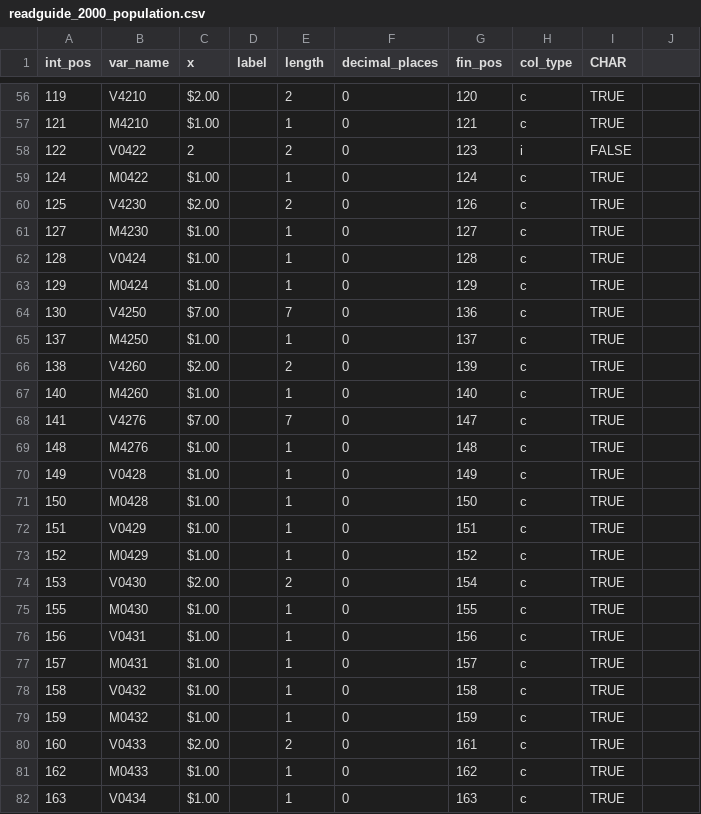
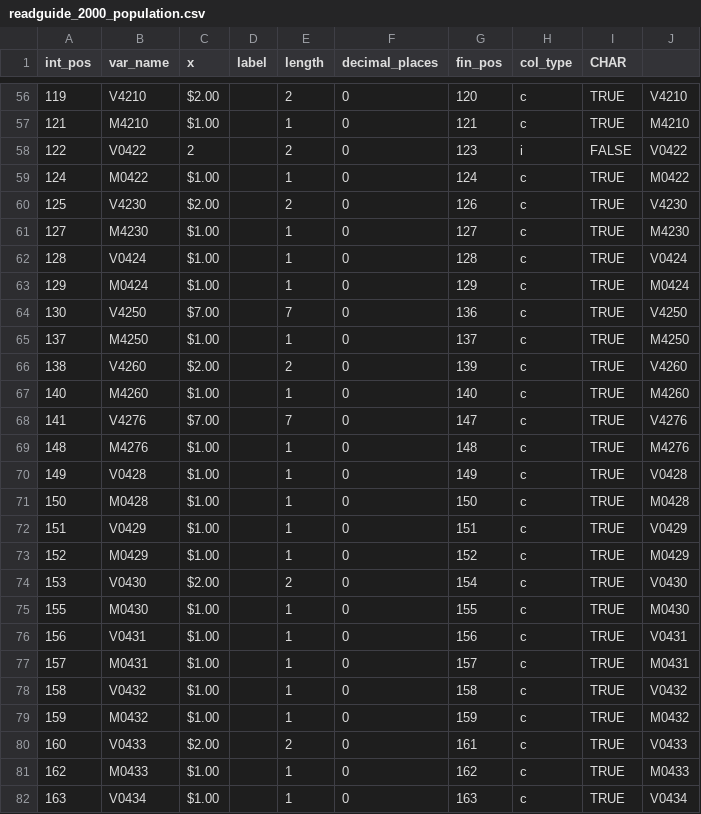
Before and after one commit to ipeaGIT/censobr, a CSV file: data_prep/read_guides/readguide_2000_population.csv, drawn as a sheet; only a part is shown, gaps mark what is left out; the diff covers the shown part only.

```diff
--- a/data_prep/read_guides/readguide_2000_population.csv
+++ b/data_prep/read_guides/readguide_2000_population.csv
@@ -56,27 +56,27 @@ int_pos,var_name,x,label,length,decimal_places,fin_pos,col_type,CHAR
-119,V4210,$2.00 ,,2,0,120,c,TRUE
-121,M4210,$1.00 ,,1,0,121,c,TRUE
-122,V0422,2,,2,0,123,i,FALSE
-124,M0422,$1.00 ,,1,0,124,c,TRUE
-125,V4230,$2.00 ,,2,0,126,c,TRUE
-127,M4230,$1.00 ,,1,0,127,c,TRUE
-128,V0424,$1.00 ,,1,0,128,c,TRUE
-129,M0424,$1.00 ,,1,0,129,c,TRUE
-130,V4250,$7.00 ,,7,0,136,c,TRUE
-137,M4250,$1.00 ,,1,0,137,c,TRUE
-138,V4260,$2.00 ,,2,0,139,c,TRUE
-140,M4260,$1.00 ,,1,0,140,c,TRUE
-141,V4276,$7.00 ,,7,0,147,c,TRUE
-148,M4276,$1.00 ,,1,0,148,c,TRUE
-149,V0428,$1.00 ,,1,0,149,c,TRUE
-150,M0428,$1.00 ,,1,0,150,c,TRUE
-151,V0429,$1.00 ,,1,0,151,c,TRUE
-152,M0429,$1.00 ,,1,0,152,c,TRUE
-153,V0430,$2.00 ,,2,0,154,c,TRUE
-155,M0430,$1.00 ,,1,0,155,c,TRUE
-156,V0431,$1.00 ,,1,0,156,c,TRUE
-157,M0431,$1.00 ,,1,0,157,c,TRUE
-158,V0432,$1.00 ,,1,0,158,c,TRUE
-159,M0432,$1.00 ,,1,0,159,c,TRUE
-160,V0433,$2.00 ,,2,0,161,c,TRUE
-162,M0433,$1.00 ,,1,0,162,c,TRUE
-163,V0434,$1.00 ,,1,0,163,c,TRUE
+119,V4210,$2.00 ,,2,0,120,c,TRUE,V4210
+121,M4210,$1.00 ,,1,0,121,c,TRUE,M4210
+122,V0422,2,,2,0,123,i,FALSE,V0422
+124,M0422,$1.00 ,,1,0,124,c,TRUE,M0422
+125,V4230,$2.00 ,,2,0,126,c,TRUE,V4230
+127,M4230,$1.00 ,,1,0,127,c,TRUE,M4230
+128,V0424,$1.00 ,,1,0,128,c,TRUE,V0424
+129,M0424,$1.00 ,,1,0,129,c,TRUE,M0424
+130,V4250,$7.00 ,,7,0,136,c,TRUE,V4250
+137,M4250,$1.00 ,,1,0,137,c,TRUE,M4250
+138,V4260,$2.00 ,,2,0,139,c,TRUE,V4260
+140,M4260,$1.00 ,,1,0,140,c,TRUE,M4260
+141,V4276,$7.00 ,,7,0,147,c,TRUE,V4276
+148,M4276,$1.00 ,,1,0,148,c,TRUE,M4276
+149,V0428,$1.00 ,,1,0,149,c,TRUE,V0428
+150,M0428,$1.00 ,,1,0,150,c,TRUE,M0428
+151,V0429,$1.00 ,,1,0,151,c,TRUE,V0429
+152,M0429,$1.00 ,,1,0,152,c,TRUE,M0429
+153,V0430,$2.00 ,,2,0,154,c,TRUE,V0430
+155,M0430,$1.00 ,,1,0,155,c,TRUE,M0430
+156,V0431,$1.00 ,,1,0,156,c,TRUE,V0431
+157,M0431,$1.00 ,,1,0,157,c,TRUE,M0431
+158,V0432,$1.00 ,,1,0,158,c,TRUE,V0432
+159,M0432,$1.00 ,,1,0,159,c,TRUE,M0432
+160,V0433,$2.00 ,,2,0,161,c,TRUE,V0433
+162,M0433,$1.00 ,,1,0,162,c,TRUE,M0433
+163,V0434,$1.00 ,,1,0,163,c,TRUE,V0434
```
Also changed, not shown: 158 edited cells elsewhere in this file, 2 other files.
